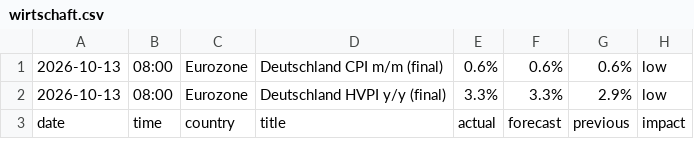
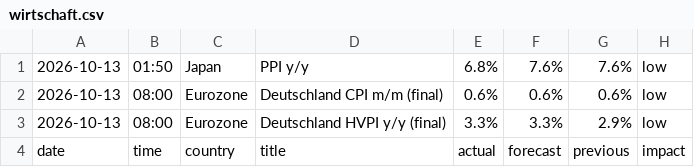
Before and after one commit to michelbrueck25-eng/journal-daten, a CSV file: wirtschaft.csv, drawn as a sheet; only a part is shown; the diff names each change by its address in the sheet, - before the commit and + after, or states it on an @@ line.

```diff
--- a/wirtschaft.csv
+++ b/wirtschaft.csv
+row 1: 2026-10-13 | 01:50 | Japan | PPI y/y | 6.8% | 7.6% | 7.6% | low
```
Also changed, not shown: 1 other file.
